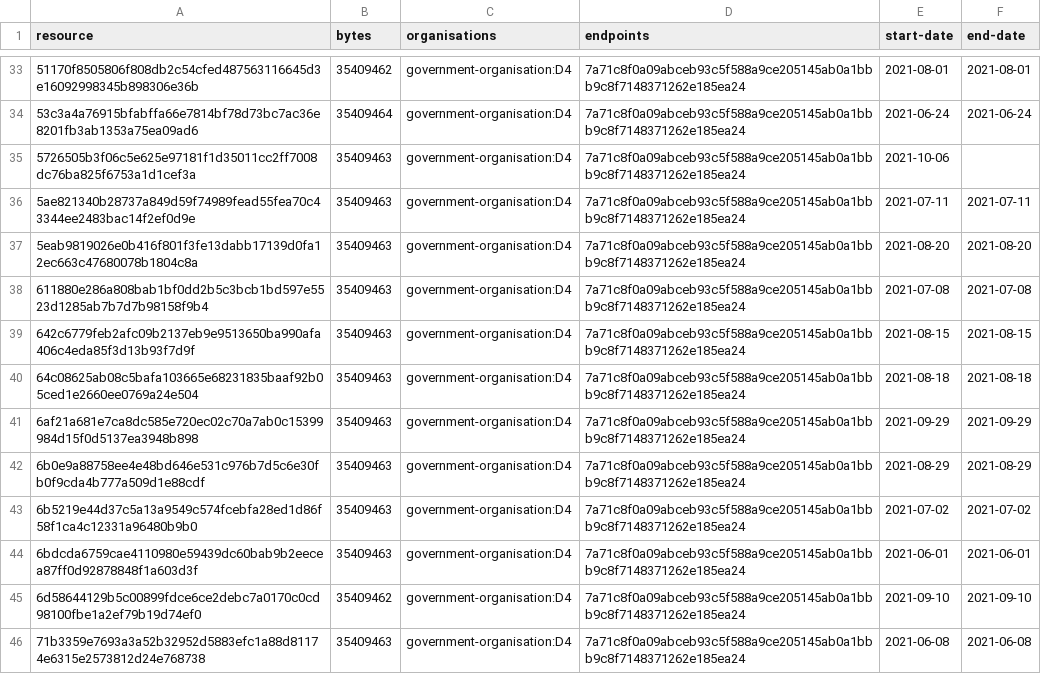
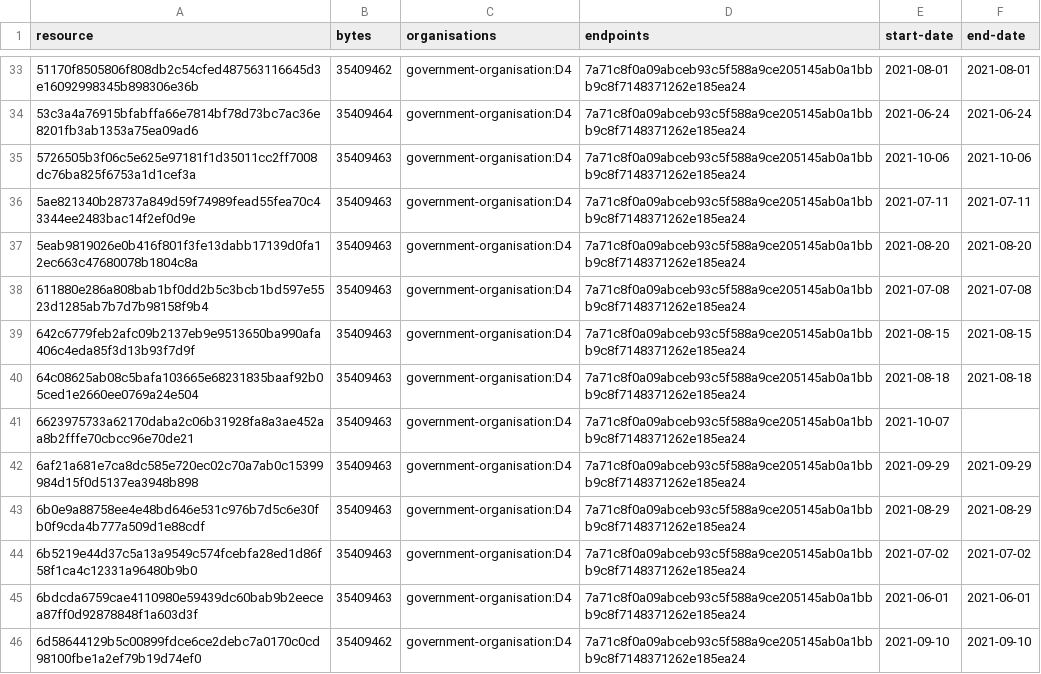
Before and after one commit to digital-land/green-belt-collection, a CSV file: collection/resource.csv, drawn as a sheet; only a part is shown, gaps mark what is left out; the shorter side is filled out with more unchanged rows.

Commit message:
Collection 2021-10-07

```diff
--- a/collection/resource.csv
+++ b/collection/resource.csv
@@ -34,3 +34,3 @@ resource,bytes,organisations,endpoints,start-date,end-date
 53c3a4a76915bfabffa66e7814bf78d73bc7ac36e8201fb3ab1353a75ea09ad6,35409464,government-organisation:D4,7a71c8f0a09abceb93c5f588a9ce205145ab0a1bbb9c8f7148371262e185ea24,2021-06-24,2021-06-24
-5726505b3f06c5e625e97181f1d35011cc2ff7008dc76ba825f6753a1d1cef3a,35409463,government-organisation:D4,7a71c8f0a09abceb93c5f588a9ce205145ab0a1bbb9c8f7148371262e185ea24,2021-10-06,
+5726505b3f06c5e625e97181f1d35011cc2ff7008dc76ba825f6753a1d1cef3a,35409463,government-organisation:D4,7a71c8f0a09abceb93c5f588a9ce205145ab0a1bbb9c8f7148371262e185ea24,2021-10-06,2021-10-06
 5ae821340b28737a849d59f74989fead55fea70c43344ee2483bac14f2ef0d9e,35409463,government-organisation:D4,7a71c8f0a09abceb93c5f588a9ce205145ab0a1bbb9c8f7148371262e185ea24,2021-07-11,2021-07-11
@@ -40,2 +40,3 @@ resource,bytes,organisations,endpoints,start-date,end-date
 64c08625ab08c5bafa103665e68231835baaf92b05ced1e2660ee0769a24e504,35409463,government-organisation:D4,7a71c8f0a09abceb93c5f588a9ce205145ab0a1bbb9c8f7148371262e185ea24,2021-08-18,2021-08-18
+6623975733a62170daba2c06b31928fa8a3ae452aa8b2fffe70cbcc96e70de21,35409463,government-organisation:D4,7a71c8f0a09abceb93c5f588a9ce205145ab0a1bbb9c8f7148371262e185ea24,2021-10-07,
 6af21a681e7ca8dc585e720ec02c70a7ab0c15399984d15f0d5137ea3948b898,35409463,government-organisation:D4,7a71c8f0a09abceb93c5f588a9ce205145ab0a1bbb9c8f7148371262e185ea24,2021-09-29,2021-09-29
```
Also changed, not shown: collection/log.csv, 1 other file.
